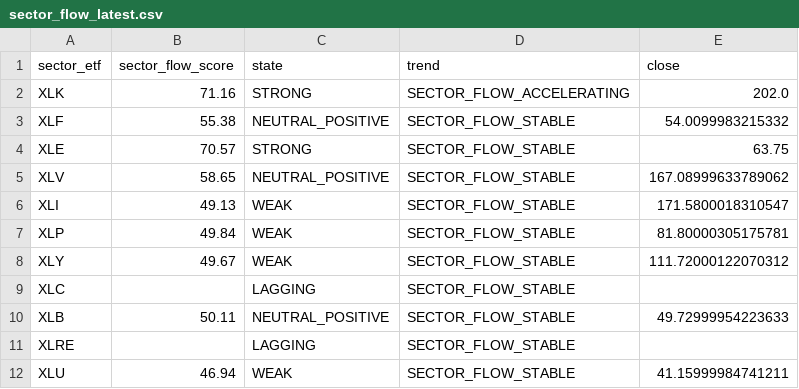
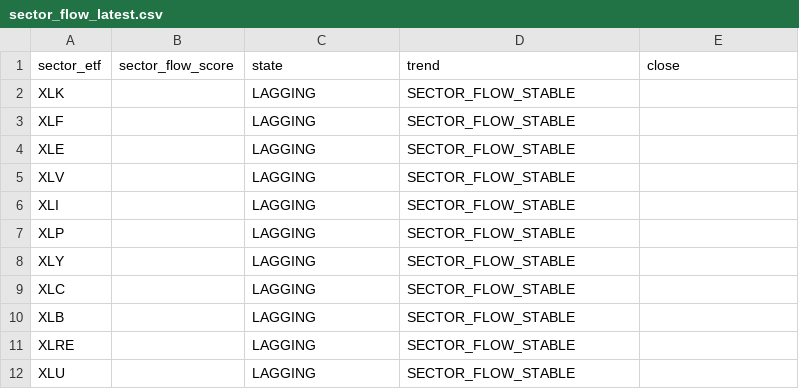
Before and after one commit to Ghanzo2024/Radar-Financiero-Torres, a CSV file: 01 - MOTOR 1 - SCANNER/01 - OUTPUTS/sector_flow_latest.csv, drawn as a sheet.

```diff
--- a/01 - MOTOR 1 - SCANNER/01 - OUTPUTS/sector_flow_latest.csv
+++ b/01 - MOTOR 1 - SCANNER/01 - OUTPUTS/sector_flow_latest.csv
@@ -1,12 +1,12 @@
 sector_etf,sector_flow_score,state,trend,close
-XLK,71.16,STRONG,SECTOR_FLOW_ACCELERATING,202.0
-XLF,55.38,NEUTRAL_POSITIVE,SECTOR_FLOW_STABLE,54.0099983215332
-XLE,70.57,STRONG,SECTOR_FLOW_STABLE,63.75
-XLV,58.65,NEUTRAL_POSITIVE,SECTOR_FLOW_STABLE,167.08999633789062
-XLI,49.13,WEAK,SECTOR_FLOW_STABLE,171.5800018310547
-XLP,49.84,WEAK,SECTOR_FLOW_STABLE,81.80000305175781
-XLY,49.67,WEAK,SECTOR_FLOW_STABLE,111.72000122070312
+XLK,,LAGGING,SECTOR_FLOW_STABLE,
+XLF,,LAGGING,SECTOR_FLOW_STABLE,
+XLE,,LAGGING,SECTOR_FLOW_STABLE,
+XLV,,LAGGING,SECTOR_FLOW_STABLE,
+XLI,,LAGGING,SECTOR_FLOW_STABLE,
+XLP,,LAGGING,SECTOR_FLOW_STABLE,
+XLY,,LAGGING,SECTOR_FLOW_STABLE,
 XLC,,LAGGING,SECTOR_FLOW_STABLE,
-XLB,50.11,NEUTRAL_POSITIVE,SECTOR_FLOW_STABLE,49.72999954223633
+XLB,,LAGGING,SECTOR_FLOW_STABLE,
 XLRE,,LAGGING,SECTOR_FLOW_STABLE,
-XLU,46.94,WEAK,SECTOR_FLOW_STABLE,41.15999984741211
+XLU,,LAGGING,SECTOR_FLOW_STABLE,
```
Also changed, not shown: 6 other files.
